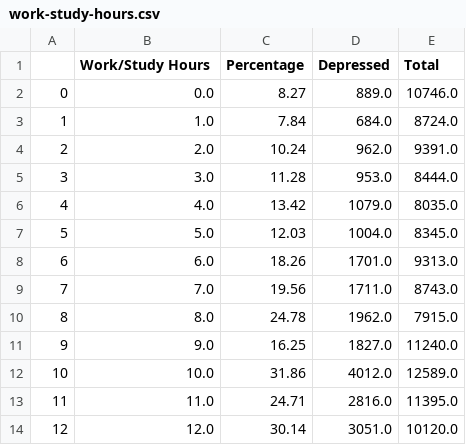
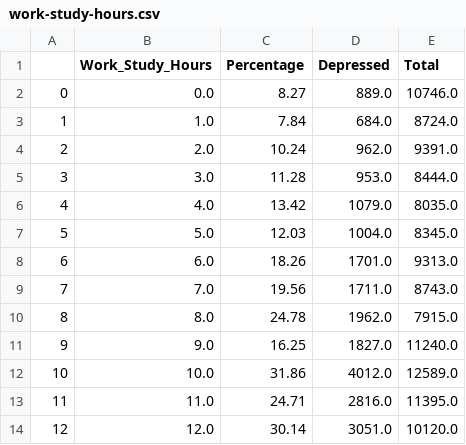
Before and after one commit to giju/iisc-g2, a CSV file: reports/v1/work-study-hours.csv, drawn as a sheet.

Commit message:
data cleanup name changes

```diff
--- a/reports/v1/work-study-hours.csv
+++ b/reports/v1/work-study-hours.csv
@@ -1,2 +1,2 @@
-,Work/Study Hours,Percentage,Depressed,Total
+,Work_Study_Hours,Percentage,Depressed,Total
 0,0.0,8.27,889.0,10746.0
```
Also changed, not shown: 31 other files.
